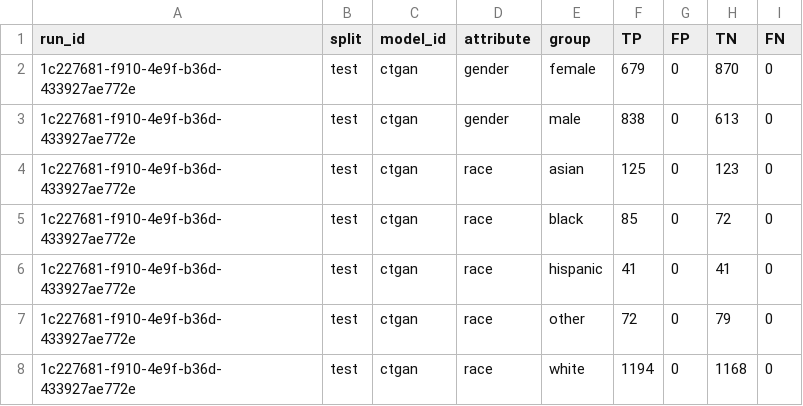
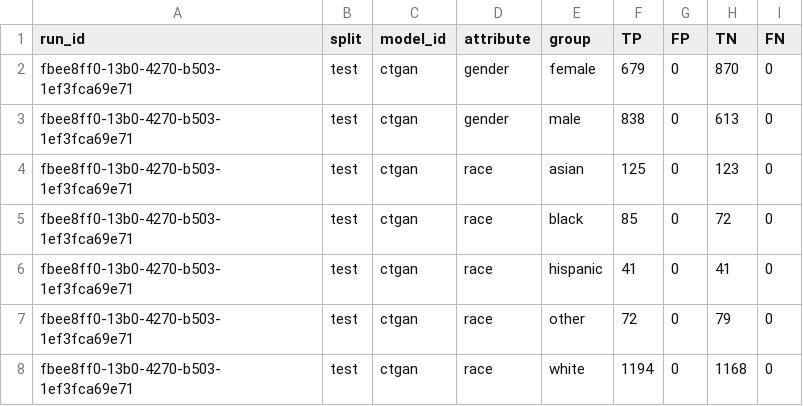
Before and after one commit to equilens-labs/fl-bsa-whitepaper, a CSV file: intake/group_confusion.csv, drawn as a sheet.

```diff
--- a/intake/group_confusion.csv
+++ b/intake/group_confusion.csv
@@ -1,8 +1,8 @@
 run_id,split,model_id,attribute,group,TP,FP,TN,FN
-1c227681-f910-4e9f-b36d-433927ae772e,test,ctgan,gender,female,679,0,870,0
-1c227681-f910-4e9f-b36d-433927ae772e,test,ctgan,gender,male,838,0,613,0
-1c227681-f910-4e9f-b36d-433927ae772e,test,ctgan,race,asian,125,0,123,0
-1c227681-f910-4e9f-b36d-433927ae772e,test,ctgan,race,black,85,0,72,0
-1c227681-f910-4e9f-b36d-433927ae772e,test,ctgan,race,hispanic,41,0,41,0
-1c227681-f910-4e9f-b36d-433927ae772e,test,ctgan,race,other,72,0,79,0
-1c227681-f910-4e9f-b36d-433927ae772e,test,ctgan,race,white,1194,0,1168,0
+fbee8ff0-13b0-4270-b503-1ef3fca69e71,test,ctgan,gender,female,679,0,870,0
+fbee8ff0-13b0-4270-b503-1ef3fca69e71,test,ctgan,gender,male,838,0,613,0
+fbee8ff0-13b0-4270-b503-1ef3fca69e71,test,ctgan,race,asian,125,0,123,0
+fbee8ff0-13b0-4270-b503-1ef3fca69e71,test,ctgan,race,black,85,0,72,0
+fbee8ff0-13b0-4270-b503-1ef3fca69e71,test,ctgan,race,hispanic,41,0,41,0
+fbee8ff0-13b0-4270-b503-1ef3fca69e71,test,ctgan,race,other,72,0,79,0
+fbee8ff0-13b0-4270-b503-1ef3fca69e71,test,ctgan,race,white,1194,0,1168,0
```
Also changed, not shown: intake/metrics_long.csv, intake/selection_rates.csv, 31 other files.
